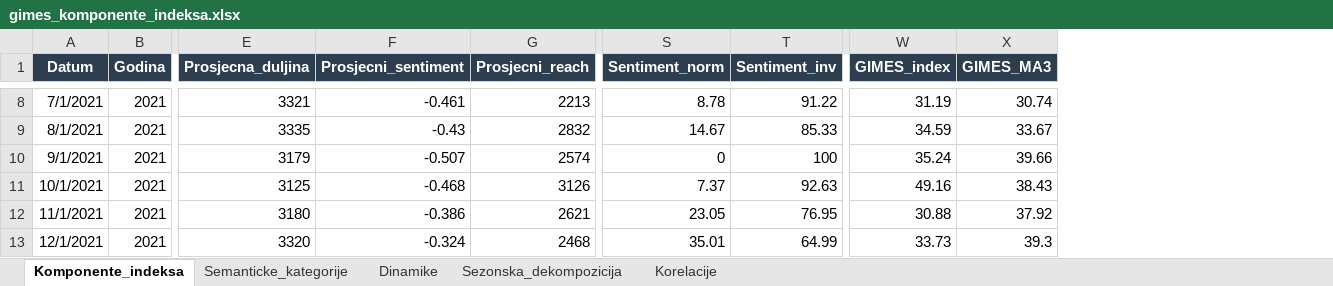
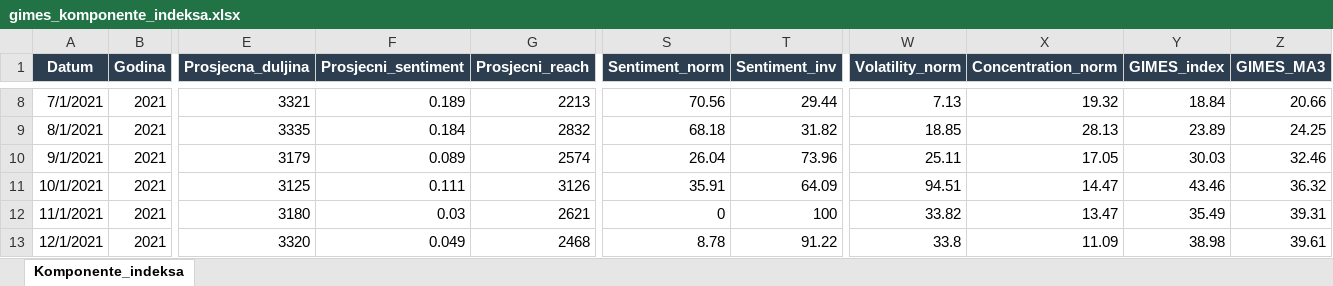
Before and after one commit to lusiki/GIMES_HR-inflacija, an Excel workbook: output/gimes_komponente_indeksa.xlsx, sheet Komponente_indeksa, drawn as a sheet; only a part is shown, gaps mark what is left out; values as stored, in another font and other column widths than the file's, no borders; addresses are those after the commit; the diff covers the shown part only; the diff names each change by its address in the sheet, - before the commit and + after, or states it on an @@ line.

```diff
--- a/output/gimes_komponente_indeksa.xlsx (sheet Komponente_indeksa)
+++ b/output/gimes_komponente_indeksa.xlsx (sheet Komponente_indeksa)
-sheet tab: Semanticke_kategorije
-sheet tab: Dinamike
-sheet tab: Sezonska_dekompozicija
-sheet tab: Korelacije
+column W (Volatility_norm), rows 8-13: 7.13 | 18.85 | 25.11 | 94.51 | 33.82 | 33.8
+column X (Concentration_norm), rows 8-13: 19.32 | 28.13 | 17.05 | 14.47 | 13.47 | 11.09
-F8 (Prosjecni_sentiment): -0.461
+F8 (Prosjecni_sentiment): 0.189
-S8 (Sentiment_norm): 8.78
+S8 (Sentiment_norm): 70.56
-T8 (Sentiment_inv): 91.22
+T8 (Sentiment_inv): 29.44
-Y8 (GIMES_index): 31.19
+Y8 (GIMES_index): 18.84
-Z8 (GIMES_MA3): 30.74
+Z8 (GIMES_MA3): 20.66
-F9 (Prosjecni_sentiment): -0.43
+F9 (Prosjecni_sentiment): 0.184
-S9 (Sentiment_norm): 14.67
+S9 (Sentiment_norm): 68.18
-T9 (Sentiment_inv): 85.33
+T9 (Sentiment_inv): 31.82
-Y9 (GIMES_index): 34.59
+Y9 (GIMES_index): 23.89
-Z9 (GIMES_MA3): 33.67
+Z9 (GIMES_MA3): 24.25
-F10 (Prosjecni_sentiment): -0.507
+F10 (Prosjecni_sentiment): 0.089
-S10 (Sentiment_norm): 0
+S10 (Sentiment_norm): 26.04
-T10 (Sentiment_inv): 100
+T10 (Sentiment_inv): 73.96
-Y10 (GIMES_index): 35.24
+Y10 (GIMES_index): 30.03
-Z10 (GIMES_MA3): 39.66
+Z10 (GIMES_MA3): 32.46
-F11 (Prosjecni_sentiment): -0.468
+F11 (Prosjecni_sentiment): 0.111
-S11 (Sentiment_norm): 7.37
+S11 (Sentiment_norm): 35.91
-T11 (Sentiment_inv): 92.63
+T11 (Sentiment_inv): 64.09
-Y11 (GIMES_index): 49.16
+Y11 (GIMES_index): 43.46
-Z11 (GIMES_MA3): 38.43
+Z11 (GIMES_MA3): 36.32
-F12 (Prosjecni_sentiment): -0.386
+F12 (Prosjecni_sentiment): 0.03
-S12 (Sentiment_norm): 23.05
+S12 (Sentiment_norm): 0
-T12 (Sentiment_inv): 76.95
+T12 (Sentiment_inv): 100
-Y12 (GIMES_index): 30.88
+Y12 (GIMES_index): 35.49
-Z12 (GIMES_MA3): 37.92
+Z12 (GIMES_MA3): 39.31
-F13 (Prosjecni_sentiment): -0.324
+F13 (Prosjecni_sentiment): 0.049
-S13 (Sentiment_norm): 35.01
+S13 (Sentiment_norm): 8.78
-T13 (Sentiment_inv): 64.99
+T13 (Sentiment_inv): 91.22
-Y13 (GIMES_index): 33.73
+Y13 (GIMES_index): 38.98
-Z13 (GIMES_MA3): 39.3
+Z13 (GIMES_MA3): 39.61
```
Also changed, not shown: 178 edited cells elsewhere in this sheet, output/security_indices.xlsx, 4 other files.
